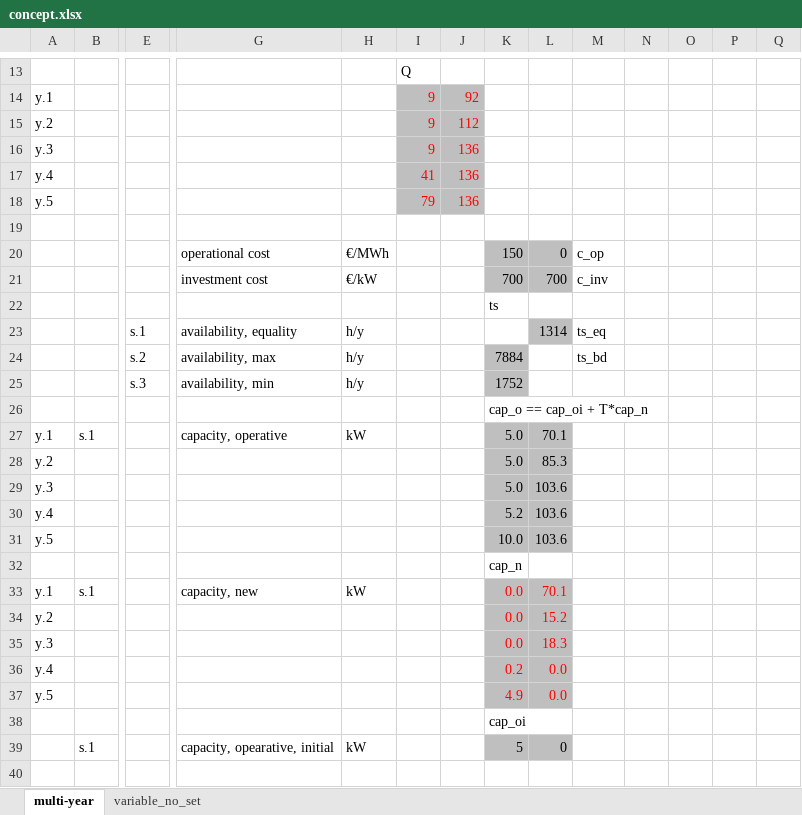
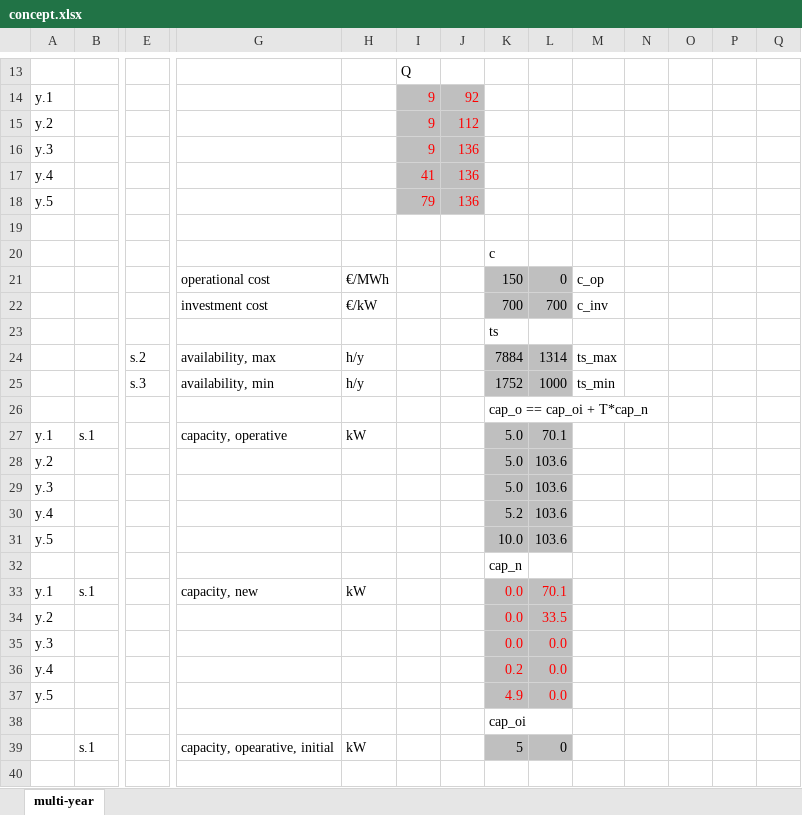
Before and after one commit to pyESM-project/pyesm, an Excel workbook: default/2_multi_year/concept.xlsx, sheet multi-year, drawn as a sheet; only a part is shown, gaps mark what is left out; values as stored, in another font and other column widths than the file's, no borders; removed rows and columns are numbered as before the commit, all else as after; rows hold the shown columns only; the diff covers the shown part only; the diff names each change by its address in the sheet, - before the commit and + after, or states it on an @@ line.

```diff
--- a/default/2_multi_year/concept.xlsx (sheet multi-year)
+++ b/default/2_multi_year/concept.xlsx (sheet multi-year)
-sheet tab: variable_no_set
+row 20:  |  |  |  |  |  |  | c
-row 23:  |  | s.1 | availability, equality | h/y |  |  |  | 1314 | ts_eq
-L24: (empty)
+L24: 1314
-L24:L25 fill: none
+L24:L25 fill: #BFBFBF
-M24: ts_bd
+M24: ts_max
-L25: (empty)
+L25: 1000
-M25: (empty)
+M25: ts_min
-L28: 85.3
+L28: 103.6
-L34: 15.2
+L34: 33.5
-L35: 18.3
+L35: 0.0
```
Also changed, not shown: 7 removed rows and 17 edited cells elsewhere in this sheet, formulas that keep their value, 5 other files.
